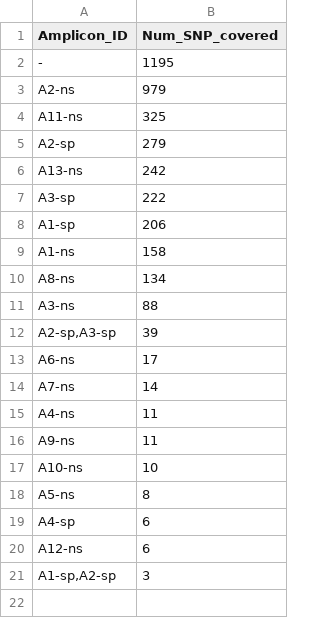
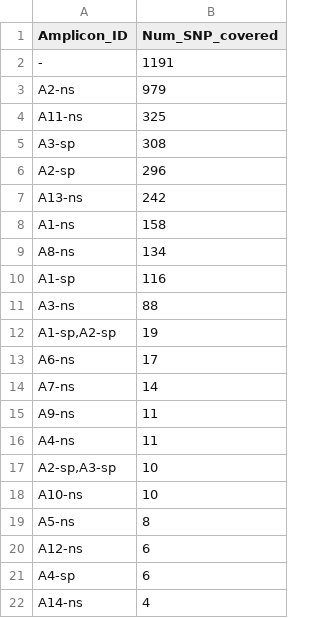
Before and after one commit to linfeng-wang/TOAST, a CSV file: cache/Amplicon_design_output_seg1/Amplicon_design_output/Amplicon_importance-18-400_800_50_2.csv, drawn as a sheet.

```diff
--- a/cache/Amplicon_design_output_seg1/Amplicon_design_output/Amplicon_importance-18-400_800_50_2.csv
+++ b/cache/Amplicon_design_output_seg1/Amplicon_design_output/Amplicon_importance-18-400_800_50_2.csv
@@ -1,21 +1,22 @@
 Amplicon_ID,Num_SNP_covered
--,1195
+-,1191
 A2-ns,979
 A11-ns,325
-A2-sp,279
+A3-sp,308
+A2-sp,296
 A13-ns,242
-A3-sp,222
-A1-sp,206
 A1-ns,158
 A8-ns,134
+A1-sp,116
 A3-ns,88
-"A2-sp,A3-sp",39
+"A1-sp,A2-sp",19
 A6-ns,17
 A7-ns,14
+A9-ns,11
 A4-ns,11
-A9-ns,11
+"A2-sp,A3-sp",10
 A10-ns,10
 A5-ns,8
+A12-ns,6
 A4-sp,6
-A12-ns,6
-"A1-sp,A2-sp",3
+A14-ns,4
```
Also changed, not shown: cache/Amplicon_design_output_seg1/Amplicon_design_output/Primer_design-accepted_primers-18-400_800_50_2.csv, 15 other files.
